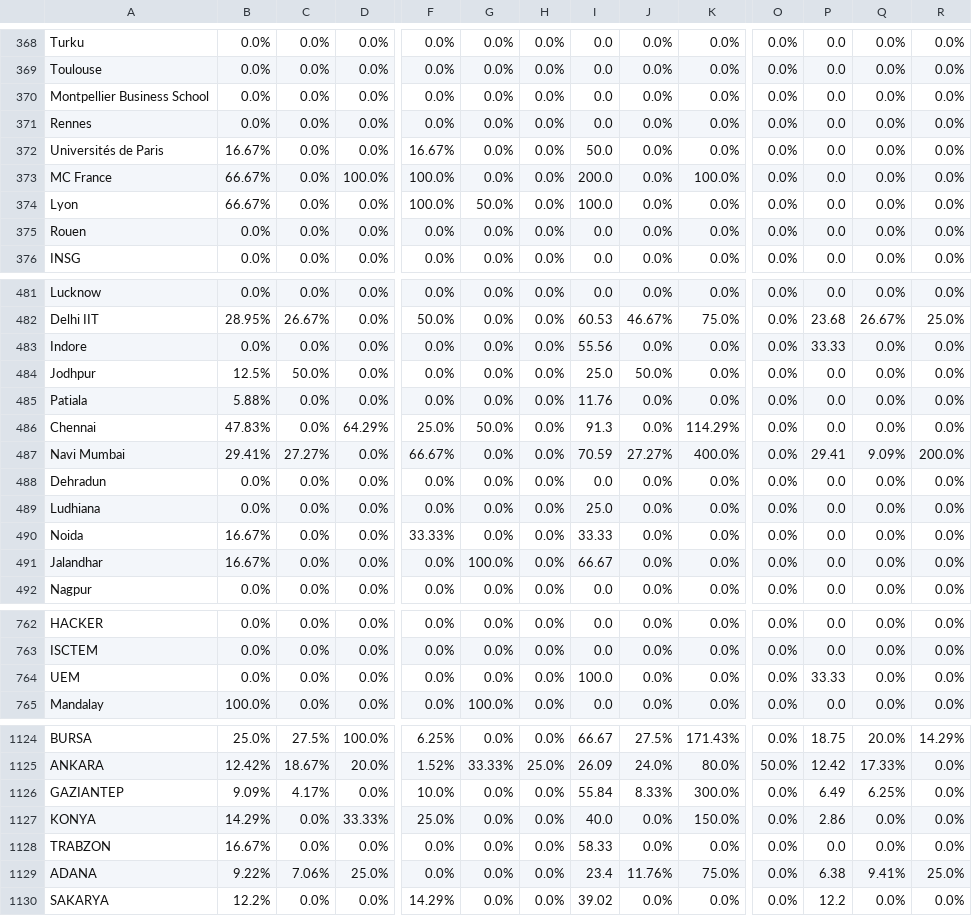
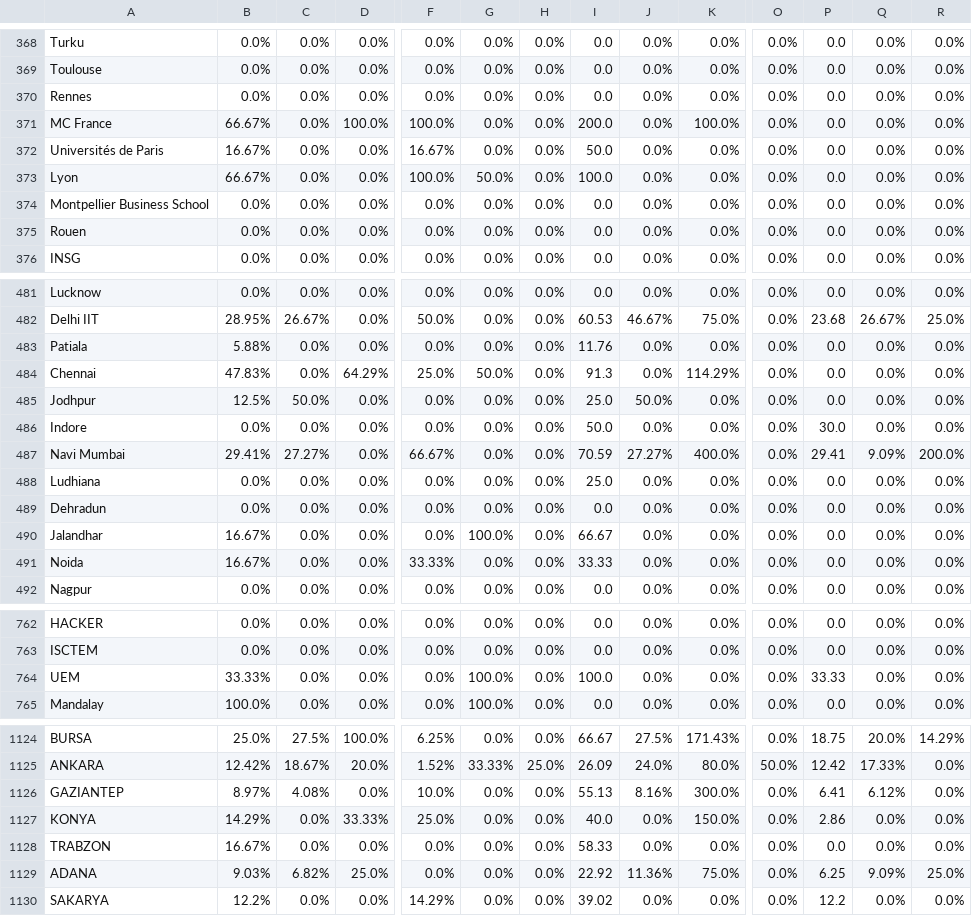
Before and after one commit to AIESEC-LK/data-pipeline, a CSV file: cr_approved_df.csv, drawn as a sheet; only a part is shown, gaps mark what is left out; removed rows and columns are numbered as before the commit, all else as after; rows hold the shown columns only; the diff covers the shown part only; the diff names each change by its address in the sheet, - before the commit and + after, or states it on an @@ line.

```diff
--- a/cr_approved_df.csv
+++ b/cr_approved_df.csv
@@ row 371 moved to row 370: Rennes @@
@@ row 373 moved to row 371: MC France @@
@@ row 374 moved to row 373: Lyon @@
-row 483: Indore | 0.0% | 0.0% | 0.0% | 0.0% | 0.0% | 0.0% | 55.56 | 0.0% | 0.0% | 0.0% | 33.33 | 0.0% | 0.0%
@@ row 484 moved to row 485: Jodhpur @@
+row 486: Indore | 0.0% | 0.0% | 0.0% | 0.0% | 0.0% | 0.0% | 50.0 | 0.0% | 0.0% | 0.0% | 30.0 | 0.0% | 0.0%
@@ row 489 moved to row 488: Ludhiana @@
@@ row 491 moved to row 490: Jalandhar @@
-B764: 0.0%
+B764: 33.33%
-G764: 0.0%
+G764: 100.0%
-B1126: 9.09%
+B1126: 8.97%
-C1126: 4.17%
+C1126: 4.08%
-I1126: 55.84
+I1126: 55.13
-J1126: 8.33%
+J1126: 8.16%
-P1126: 6.49
+P1126: 6.41
-Q1126: 6.25%
+Q1126: 6.12%
-B1129: 9.22%
+B1129: 9.03%
-C1129: 7.06%
+C1129: 6.82%
-I1129: 23.4
+I1129: 22.92
-J1129: 11.76%
+J1129: 11.36%
-P1129: 6.38
+P1129: 6.25
-Q1129: 9.41%
+Q1129: 9.09%
```
Also changed, not shown: 32 moved rows and 2 edited cells elsewhere in this file, abs_df.csv, cr_accepted_df.csv, 3 other files.
